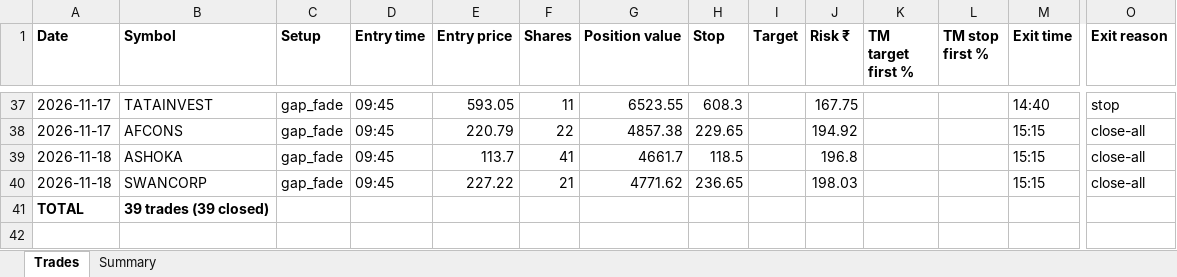
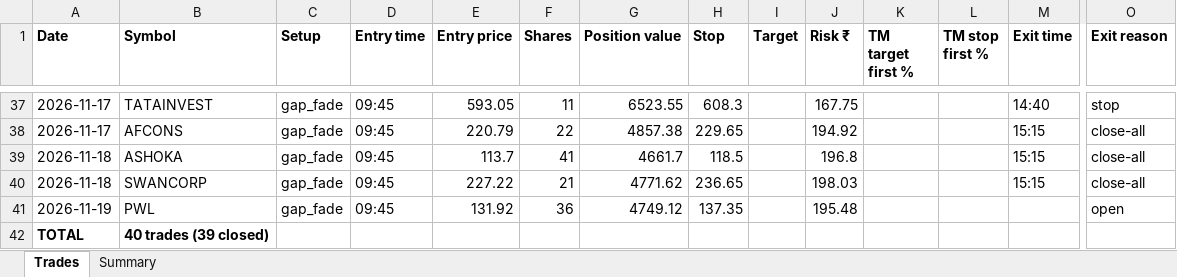
Before and after one commit to NiravDobariya07/paper-equity-trading, an Excel workbook: paper_trades.xlsx, sheet Trades, drawn as a sheet; only a part is shown, gaps mark what is left out; values as stored, in another font and other column widths than the file's, no borders; addresses are those after the commit; rows hold the shown columns only; the diff names each change by its address in the sheet, - before the commit and + after, or states it on an @@ line.

```diff
--- a/paper_trades.xlsx (sheet Trades)
+++ b/paper_trades.xlsx (sheet Trades)
+row 41: 2026-11-19 | PWL | gap_fade | 09:45 | 131.92 | 36 | 4749.12 | 137.35 |  | 195.48 |  |  |  | open
-B42 (Symbol): 39 trades (39 closed)
+B42 (Symbol): 40 trades (39 closed)
```
Also changed, not shown: sheet Summary, 1 other file.
